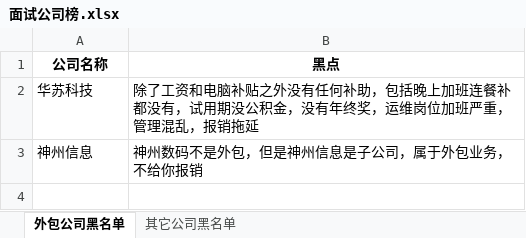
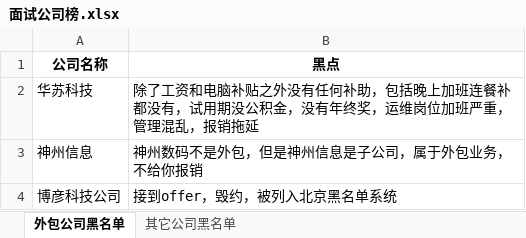
Before and after one commit to qingshandao/java-interview, an Excel workbook: 面试/面试公司榜.xlsx, sheet 外包公司黑名单, drawn as a sheet; values as stored, in another font and other column widths than the file's, no borders; the diff names each change by its address in the sheet, - before the commit and + after, or states it on an @@ line.

```diff
--- a/面试/面试公司榜.xlsx (sheet 外包公司黑名单)
+++ b/面试/面试公司榜.xlsx (sheet 外包公司黑名单)
+row 4: 博彦科技公司 | 接到offer，毁约，被列入北京黑名单系统
```
Also changed, not shown: 15 other files.
